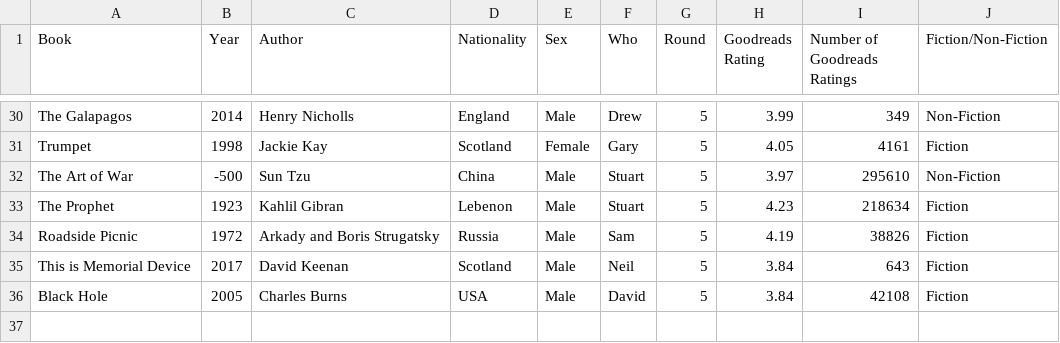
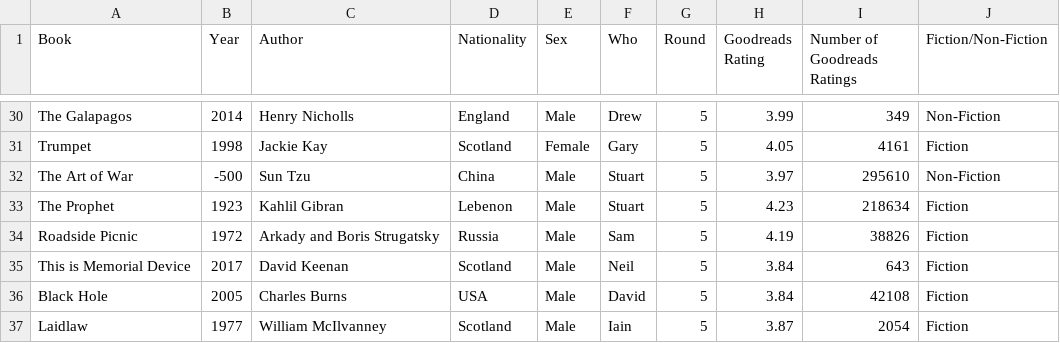
Before and after one commit to arm61/book_club, a CSV file: info.csv, drawn as a sheet; only a part is shown, gaps mark what is left out.

Commit message:
Update info.csv

```diff
--- a/info.csv
+++ b/info.csv
@@ -36 +36,2 @@ This is Memorial Device,2017,David Keenan,Scotland,Male,Neil,5,3.84,643,Fiction
 Black Hole,2005,Charles Burns,USA,Male,David,5,3.84,42108,Fiction
+Laidlaw,1977,William McIlvanney,Scotland,Male,Iain,5,3.87,2054,Fiction
```
